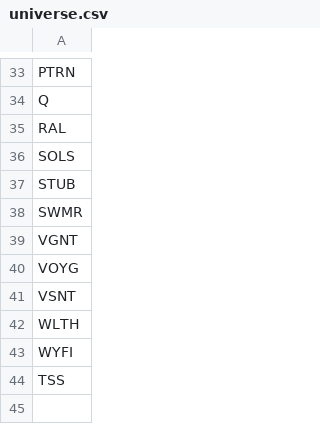
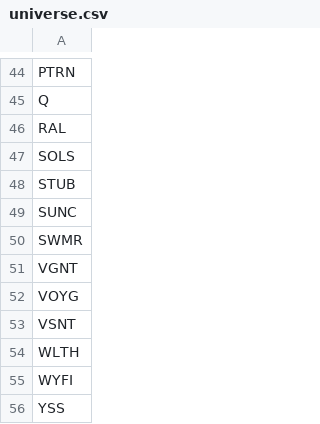
Before and after one commit to z5489/new_ipo, a CSV file: universe.csv, drawn as a sheet; only a part is shown, gaps mark what is left out; the diff covers the shown part only.

```diff
--- a/universe.csv
+++ b/universe.csv
@@ -37,2 +48,3 @@ SOLS
 STUB
+SUNC
 SWMR
@@ -43,2 +55,2 @@ WLTH
 WYFI
-TSS
+YSS
```
Also changed, not shown: 11 added rows elsewhere in this file.
